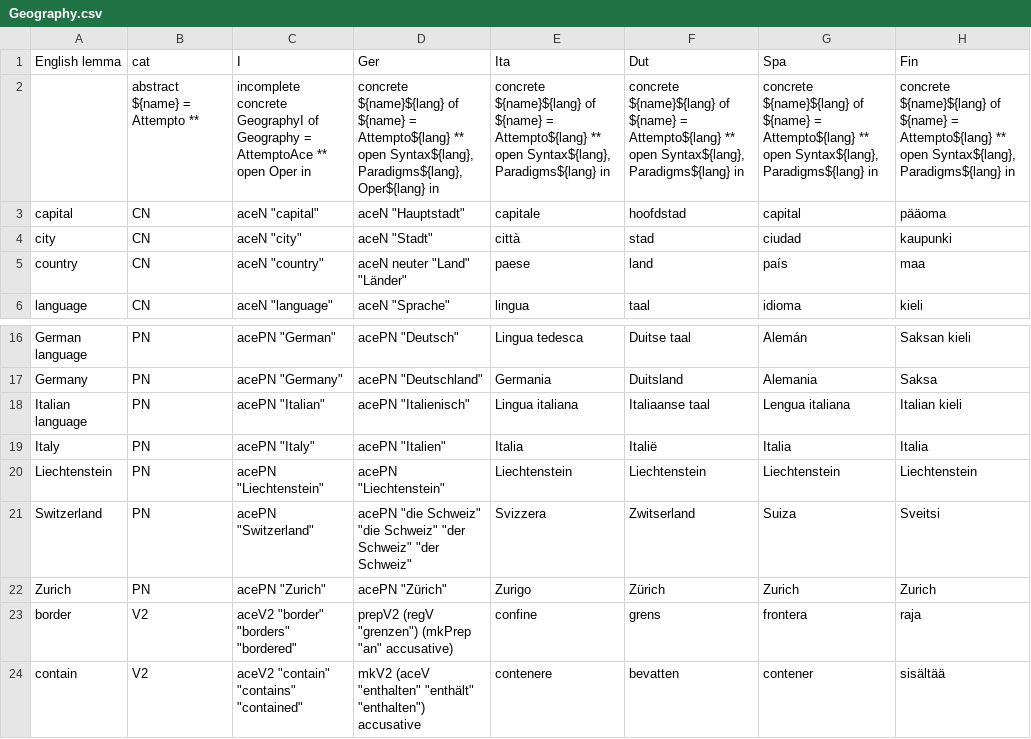
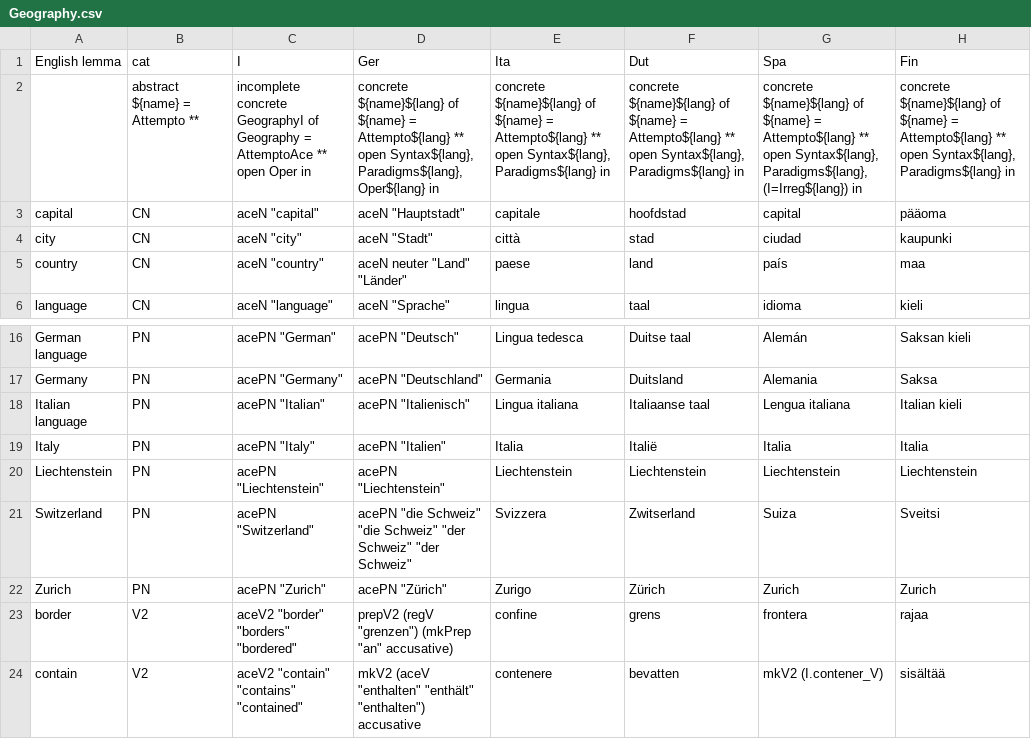
Before and after one commit to Attempto/ACE-in-GF, a CSV file: words/Geography/Geography.csv, drawn as a sheet; only a part is shown, gaps mark what is left out; the diff names each change by its address in the sheet, - before the commit and + after, or states it on an @@ line.

Commit message:
Geography: some fixes

```diff
--- a/words/Geography/Geography.csv
+++ b/words/Geography/Geography.csv
-G2 (Spa): …open Syntax${lang}, Paradigms${lang} in
+G2 (Spa): …open Syntax${lang}, Paradigms${lang}, (I=Irreg${lang}) in
-H23 (Fin): raja
+H23 (Fin): rajaa
-G24 (Spa): contener
+G24 (Spa): mkV2 (I.contener_V)
```
Also changed, not shown: 4 other files.
